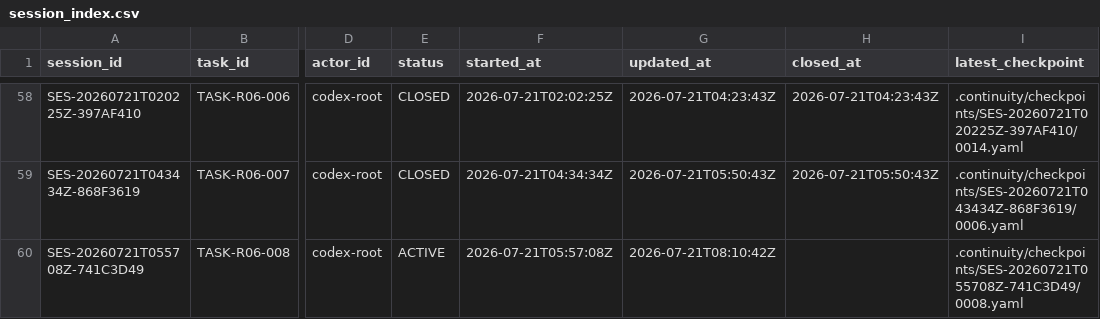
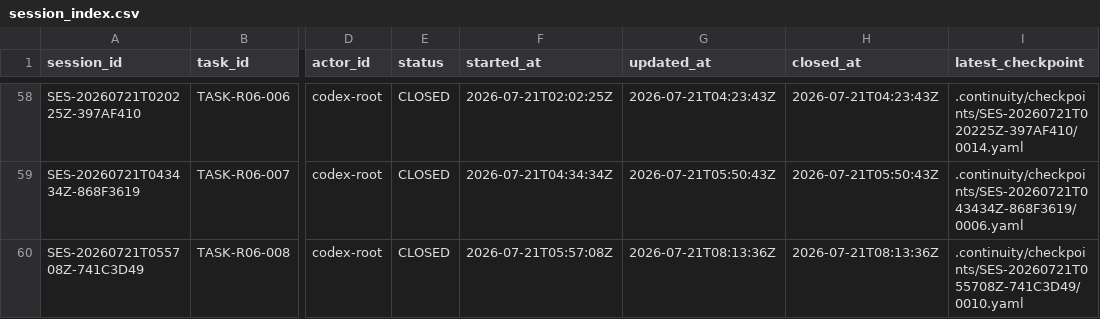
Before and after one commit to fei613293175/hhy, a CSV file: catalogs/session_index.csv, drawn as a sheet; only a part is shown, gaps mark what is left out; the diff names each change by its address in the sheet, - before the commit and + after, or states it on an @@ line.

Commit message:
[STORY-R06-005] chore(continuity): close TASK-R06-008 as blocked
Task-ID: TASK-R06-008

Session-ID: SES-20260721T055708Z-741C3D49

Checkpoint-ID: CP-SES-20260721T055708Z-741C3D49-0010

Tests: PASS:continuity+closure+metadata,continuity-cross-release-close,cr0173-lifecycle

CR: CR-0165,CR-0166,CR-0167,CR-0168,CR-0169,CR-0170,CR-0171,CR-0172,CR-0173

Story-ID: STORY-R06-005

```diff
--- a/catalogs/session_index.csv
+++ b/catalogs/session_index.csv
-E60 (status): ACTIVE
+E60 (status): CLOSED
-G60 (updated_at): 2026-07-21T08:10:42Z
+G60 (updated_at): 2026-07-21T08:13:36Z
-H60 (closed_at): (empty)
+H60 (closed_at): 2026-07-21T08:13:36Z
-I60 (latest_checkpoint): .continuity/checkpoints/SES-20260721T055708Z-741C3D49/0008.yaml
+I60 (latest_checkpoint): .continuity/checkpoints/SES-20260721T055708Z-741C3D49/0010.yaml
```
Also changed, not shown: 15 other files.
